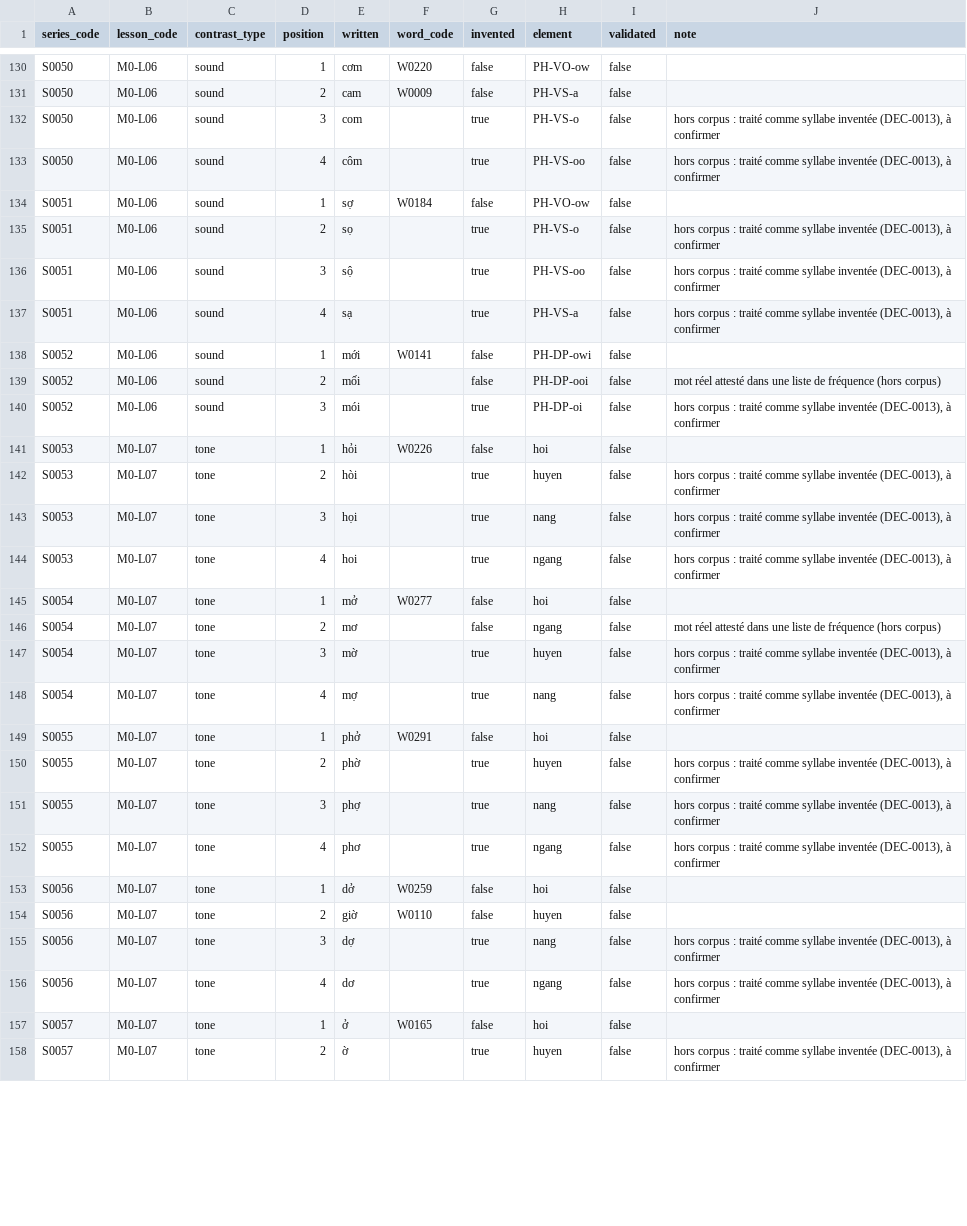
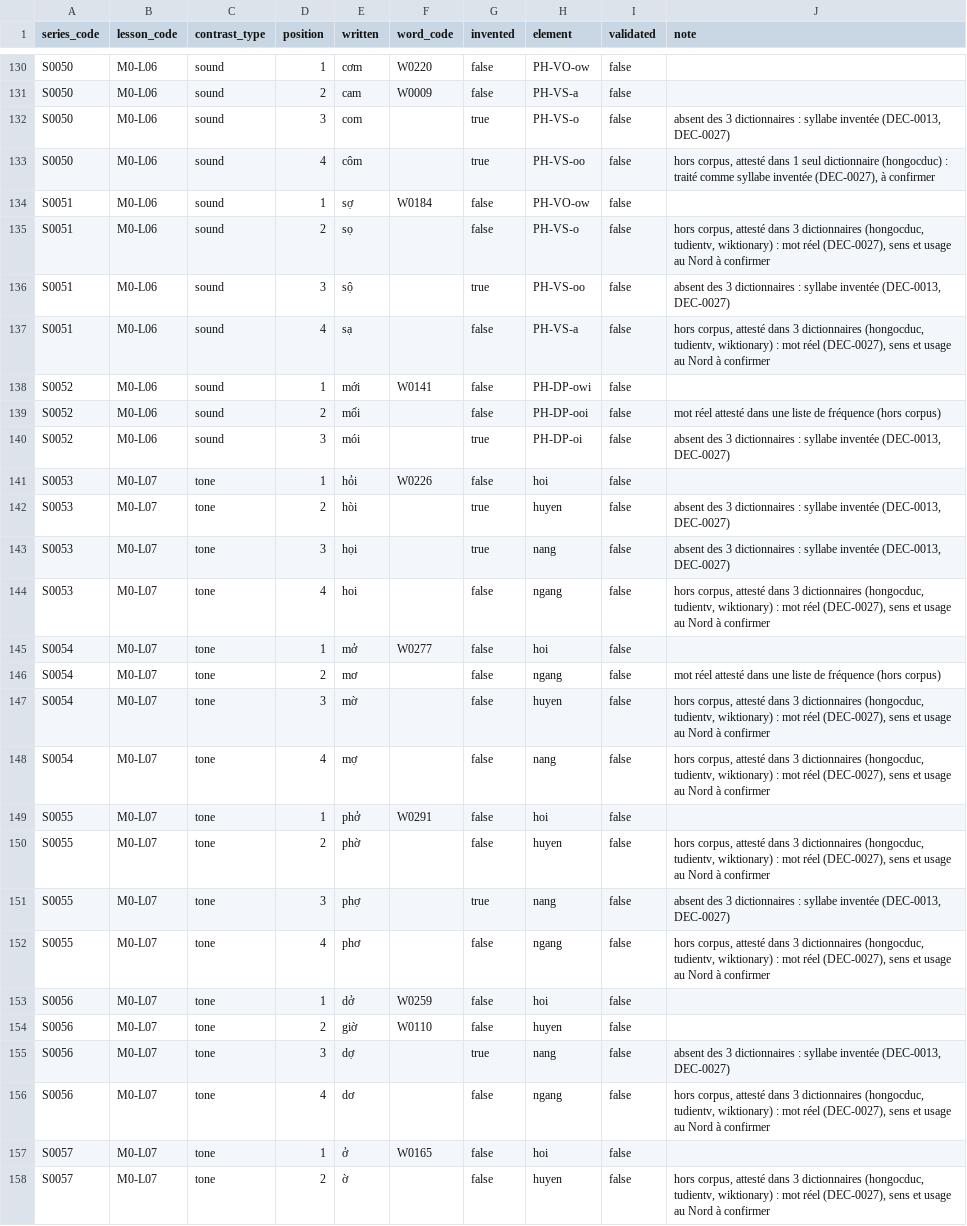
Before and after one commit to cappleinouest-lang/viet-project, a CSV file: 04_DONNEES/paires_minimales.csv, drawn as a sheet; only a part is shown, gaps mark what is left out; the diff covers the shown part only.

Commit message:
DEC-0027 : termes hors corpus vérifiés, syllabe inventée permise en E2

```diff
--- a/04_DONNEES/paires_minimales.csv
+++ b/04_DONNEES/paires_minimales.csv
@@ -131,28 +131,28 @@ S0050;M0-L06;sound;1;cơm;W0220;false;PH-VO-ow;false;
 S0050;M0-L06;sound;2;cam;W0009;false;PH-VS-a;false;
-S0050;M0-L06;sound;3;com;;true;PH-VS-o;false;hors corpus : traité comme syllabe inventée (DEC-0013), à confirmer
-S0050;M0-L06;sound;4;côm;;true;PH-VS-oo;false;hors corpus : traité comme syllabe inventée (DEC-0013), à confirmer
+S0050;M0-L06;sound;3;com;;true;PH-VS-o;false;absent des 3 dictionnaires : syllabe inventée (DEC-0013, DEC-0027)
+S0050;M0-L06;sound;4;côm;;true;PH-VS-oo;false;hors corpus, attesté dans 1 seul dictionnaire (hongocduc) : traité comme syllabe inventée (DEC-0027), à confirmer
 S0051;M0-L06;sound;1;sợ;W0184;false;PH-VO-ow;false;
-S0051;M0-L06;sound;2;sọ;;true;PH-VS-o;false;hors corpus : traité comme syllabe inventée (DEC-0013), à confirmer
-S0051;M0-L06;sound;3;sộ;;true;PH-VS-oo;false;hors corpus : traité comme syllabe inventée (DEC-0013), à confirmer
-S0051;M0-L06;sound;4;sạ;;true;PH-VS-a;false;hors corpus : traité comme syllabe inventée (DEC-0013), à confirmer
+S0051;M0-L06;sound;2;sọ;;false;PH-VS-o;false;hors corpus, attesté dans 3 dictionnaires (hongocduc, tudientv, wiktionary) : mot réel (DEC-0027), sens et usage au Nord à confirmer
+S0051;M0-L06;sound;3;sộ;;true;PH-VS-oo;false;absent des 3 dictionnaires : syllabe inventée (DEC-0013, DEC-0027)
+S0051;M0-L06;sound;4;sạ;;false;PH-VS-a;false;hors corpus, attesté dans 3 dictionnaires (hongocduc, tudientv, wiktionary) : mot réel (DEC-0027), sens et usage au Nord à confirmer
 S0052;M0-L06;sound;1;mới;W0141;false;PH-DP-owi;false;
 S0052;M0-L06;sound;2;mối;;false;PH-DP-ooi;false;mot réel attesté dans une liste de fréquence (hors corpus)
-S0052;M0-L06;sound;3;mói;;true;PH-DP-oi;false;hors corpus : traité comme syllabe inventée (DEC-0013), à confirmer
+S0052;M0-L06;sound;3;mói;;true;PH-DP-oi;false;absent des 3 dictionnaires : syllabe inventée (DEC-0013, DEC-0027)
 S0053;M0-L07;tone;1;hỏi;W0226;false;hoi;false;
-S0053;M0-L07;tone;2;hòi;;true;huyen;false;hors corpus : traité comme syllabe inventée (DEC-0013), à confirmer
-S0053;M0-L07;tone;3;họi;;true;nang;false;hors corpus : traité comme syllabe inventée (DEC-0013), à confirmer
-S0053;M0-L07;tone;4;hoi;;true;ngang;false;hors corpus : traité comme syllabe inventée (DEC-0013), à confirmer
+S0053;M0-L07;tone;2;hòi;;true;huyen;false;absent des 3 dictionnaires : syllabe inventée (DEC-0013, DEC-0027)
+S0053;M0-L07;tone;3;họi;;true;nang;false;absent des 3 dictionnaires : syllabe inventée (DEC-0013, DEC-0027)
+S0053;M0-L07;tone;4;hoi;;false;ngang;false;hors corpus, attesté dans 3 dictionnaires (hongocduc, tudientv, wiktionary) : mot réel (DEC-0027), sens et usage au Nord à confirmer
 S0054;M0-L07;tone;1;mở;W0277;false;hoi;false;
 S0054;M0-L07;tone;2;mơ;;false;ngang;false;mot réel attesté dans une liste de fréquence (hors corpus)
-S0054;M0-L07;tone;3;mờ;;true;huyen;false;hors corpus : traité comme syllabe inventée (DEC-0013), à confirmer
-S0054;M0-L07;tone;4;mợ;;true;nang;false;hors corpus : traité comme syllabe inventée (DEC-0013), à confirmer
+S0054;M0-L07;tone;3;mờ;;false;huyen;false;hors corpus, attesté dans 3 dictionnaires (hongocduc, tudientv, wiktionary) : mot réel (DEC-0027), sens et usage au Nord à confirmer
+S0054;M0-L07;tone;4;mợ;;false;nang;false;hors corpus, attesté dans 3 dictionnaires (hongocduc, tudientv, wiktionary) : mot réel (DEC-0027), sens et usage au Nord à confirmer
 S0055;M0-L07;tone;1;phở;W0291;false;hoi;false;
-S0055;M0-L07;tone;2;phờ;;true;huyen;false;hors corpus : traité comme syllabe inventée (DEC-0013), à confirmer
-S0055;M0-L07;tone;3;phợ;;true;nang;false;hors corpus : traité comme syllabe inventée (DEC-0013), à confirmer
-S0055;M0-L07;tone;4;phơ;;true;ngang;false;hors corpus : traité comme syllabe inventée (DEC-0013), à confirmer
+S0055;M0-L07;tone;2;phờ;;false;huyen;false;hors corpus, attesté dans 3 dictionnaires (hongocduc, tudientv, wiktionary) : mot réel (DEC-0027), sens et usage au Nord à confirmer
+S0055;M0-L07;tone;3;phợ;;true;nang;false;absent des 3 dictionnaires : syllabe inventée (DEC-0013, DEC-0027)
+S0055;M0-L07;tone;4;phơ;;false;ngang;false;hors corpus, attesté dans 3 dictionnaires (hongocduc, tudientv, wiktionary) : mot réel (DEC-0027), sens et usage au Nord à confirmer
 S0056;M0-L07;tone;1;dở;W0259;false;hoi;false;
 S0056;M0-L07;tone;2;giờ;W0110;false;huyen;false;
-S0056;M0-L07;tone;3;dợ;;true;nang;false;hors corpus : traité comme syllabe inventée (DEC-0013), à confirmer
-S0056;M0-L07;tone;4;dơ;;true;ngang;false;hors corpus : traité comme syllabe inventée (DEC-0013), à confirmer
+S0056;M0-L07;tone;3;dợ;;true;nang;false;absent des 3 dictionnaires : syllabe inventée (DEC-0013, DEC-0027)
+S0056;M0-L07;tone;4;dơ;;false;ngang;false;hors corpus, attesté dans 3 dictionnaires (hongocduc, tudientv, wiktionary) : mot réel (DEC-0027), sens et usage au Nord à confirmer
 S0057;M0-L07;tone;1;ở;W0165;false;hoi;false;
-S0057;M0-L07;tone;2;ờ;;true;huyen;false;hors corpus : traité comme syllabe inventée (DEC-0013), à confirmer
+S0057;M0-L07;tone;2;ờ;;false;huyen;false;hors corpus, attesté dans 3 dictionnaires (hongocduc, tudientv, wiktionary) : mot réel (DEC-0027), sens et usage au Nord à confirmer
```
Also changed, not shown: 159 edited cells elsewhere in this file, 7 other files.
